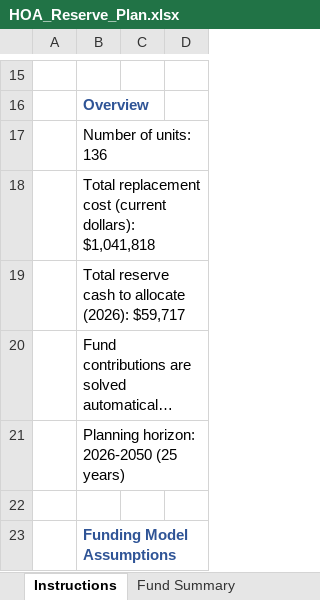
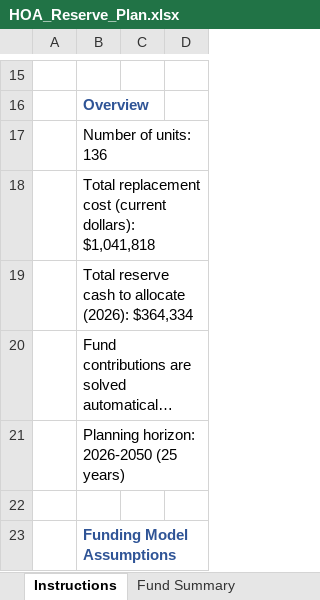
Before and after one commit to scarboroughglen/responsibilities, an Excel workbook: HOA_Reserve_Plan.xlsx, sheet Instructions, drawn as a sheet; only a part is shown, gaps mark what is left out; long unchanged cells end in …; values as stored, in another font and other column widths than the file's, no borders; the diff names each change by its address in the sheet, - before the commit and + after, or states it on an @@ line.

```diff
--- a/HOA_Reserve_Plan.xlsx (sheet Instructions)
+++ b/HOA_Reserve_Plan.xlsx (sheet Instructions)
-B19: …allocate (2026): $59,717
+B19: …allocate (2026): $364,334
```
Also changed, not shown: sheet Operating Reserve, sheet Emergency Reserve, sheet Fund Summary, Condo_IV_Reserve_Plan.xlsx, 2 other files.
